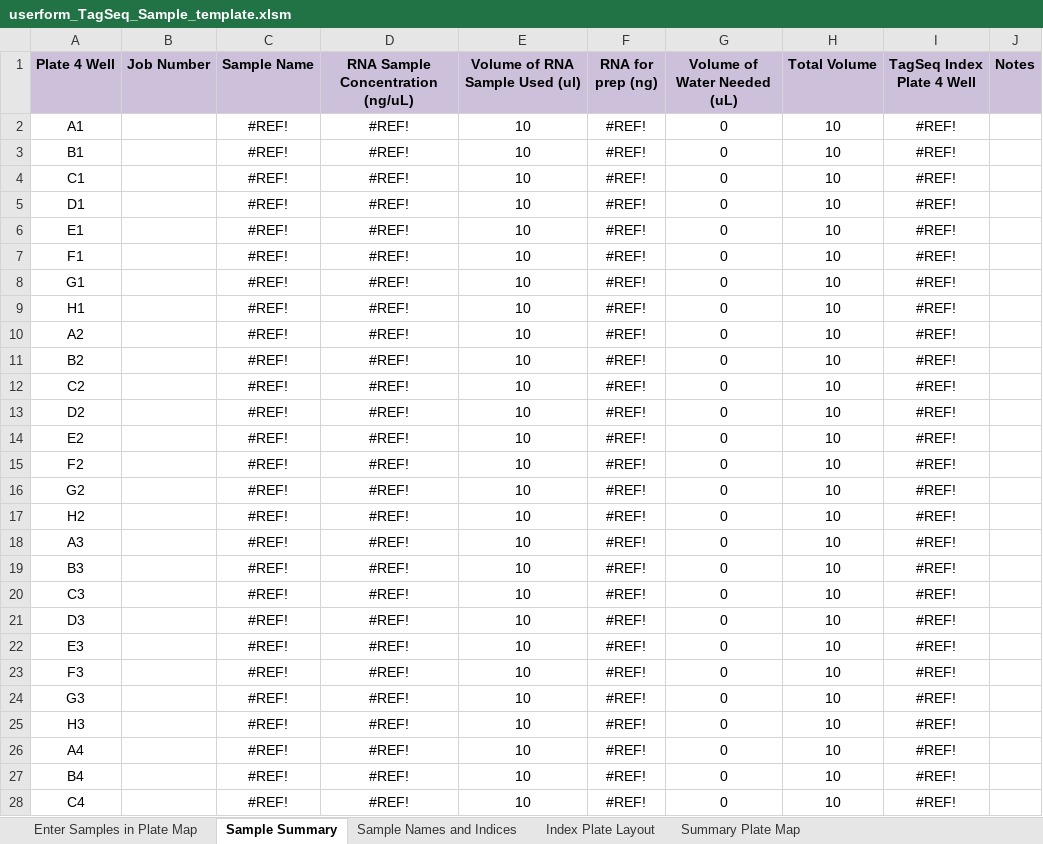
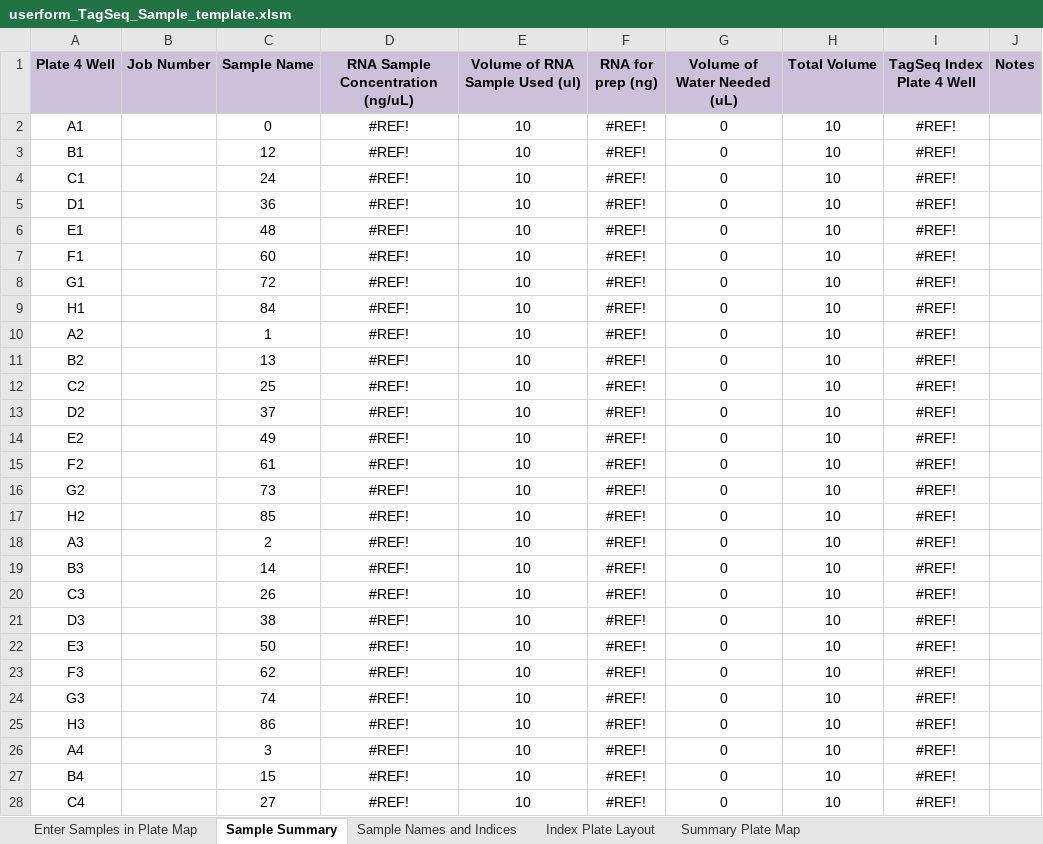
Before and after one commit to LudesMeyers/library_templates, an Excel workbook: userform_TagSeq_Sample_template.xlsm, sheet Sample Summary, drawn as a sheet; only a part is shown; values as stored, in another font and other column widths than the file's, no borders; the diff covers the shown part only; the diff names each change by its address in the sheet, - before the commit and + after, or states it on an @@ line.

```diff
--- a/userform_TagSeq_Sample_template.xlsm (sheet Sample Summary)
+++ b/userform_TagSeq_Sample_template.xlsm (sheet Sample Summary)
-C2 (Sample Name): #REF!
+C2 (Sample Name): 0
-C3 (Sample Name): #REF!
+C3 (Sample Name): 12
-C4 (Sample Name): #REF!
+C4 (Sample Name): 24
-C5 (Sample Name): #REF!
+C5 (Sample Name): 36
-C6 (Sample Name): #REF!
+C6 (Sample Name): 48
-C7 (Sample Name): #REF!
+C7 (Sample Name): 60
-C8 (Sample Name): #REF!
+C8 (Sample Name): 72
-C9 (Sample Name): #REF!
+C9 (Sample Name): 84
-C10 (Sample Name): #REF!
+C10 (Sample Name): 1
-C11 (Sample Name): #REF!
+C11 (Sample Name): 13
-C12 (Sample Name): #REF!
+C12 (Sample Name): 25
-C13 (Sample Name): #REF!
+C13 (Sample Name): 37
-C14 (Sample Name): #REF!
+C14 (Sample Name): 49
-C15 (Sample Name): #REF!
+C15 (Sample Name): 61
-C16 (Sample Name): #REF!
+C16 (Sample Name): 73
-C17 (Sample Name): #REF!
+C17 (Sample Name): 85
-C18 (Sample Name): #REF!
+C18 (Sample Name): 2
-C19 (Sample Name): #REF!
+C19 (Sample Name): 14
-C20 (Sample Name): #REF!
+C20 (Sample Name): 26
-C21 (Sample Name): #REF!
+C21 (Sample Name): 38
-C22 (Sample Name): #REF!
+C22 (Sample Name): 50
-C23 (Sample Name): #REF!
+C23 (Sample Name): 62
-C24 (Sample Name): #REF!
+C24 (Sample Name): 74
-C25 (Sample Name): #REF!
+C25 (Sample Name): 86
-C26 (Sample Name): #REF!
+C26 (Sample Name): 3
-C27 (Sample Name): #REF!
+C27 (Sample Name): 15
-C28 (Sample Name): #REF!
+C28 (Sample Name): 27
```
Also changed, not shown: 69 edited cells elsewhere in this sheet, sheet Summary Plate Map.
